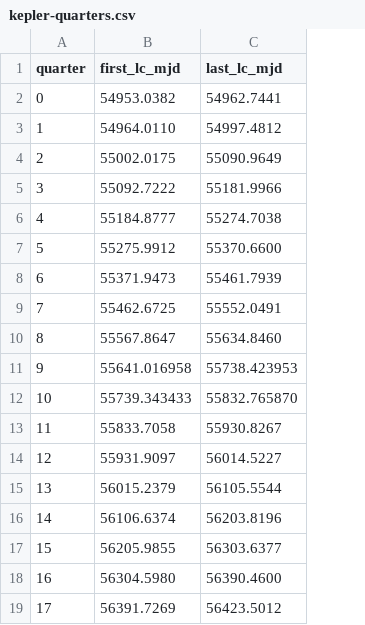
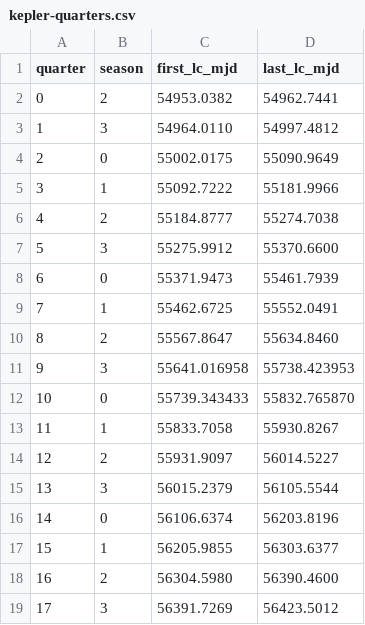
Before and after one commit to barentsen/kepler-tce-vetting, a CSV file: data/kepler-quarters.csv, drawn as a sheet; the diff names each change by its address in the sheet, - before the commit and + after, or states it on an @@ line.

Commit message:
Add season to the quarters table

```diff
--- a/data/kepler-quarters.csv
+++ b/data/kepler-quarters.csv
+column B (season), rows 2-19: 2 | 3 | 0 | 1 | 2 | 3 | 0 | 1 | 2 | 3 | 0 | 1 | 2 | 3 | 0 | 1 | 2 | 3
```
